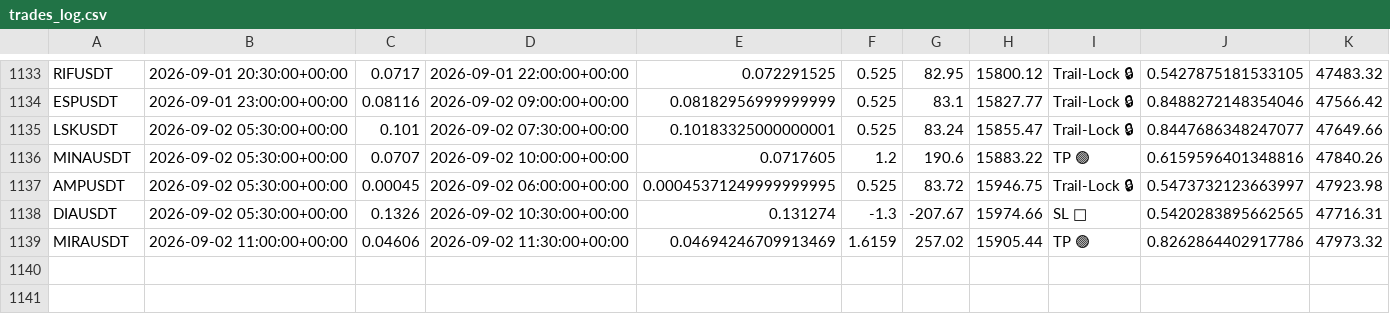
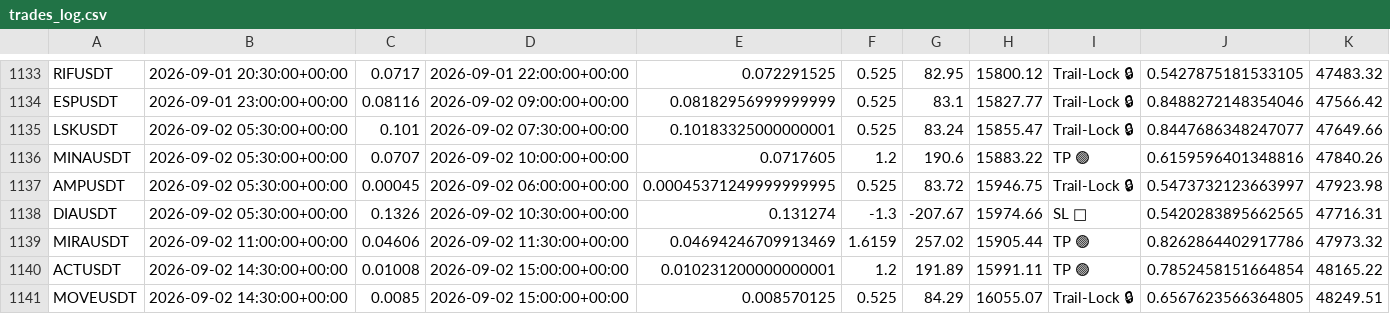
Before and after one commit to tlal1000666-ux/scalpingtalalbot, a CSV file: trades_log.csv, drawn as a sheet; only a part is shown, gaps mark what is left out.

```diff
--- a/trades_log.csv
+++ b/trades_log.csv
@@ -1139 +1139,3 @@ DIAUSDT,2026-09-02 05:30:00+00:00,0.1326,2026-09-02 10:30:00+00:00,0.131274,-1.3
 MIRAUSDT,2026-09-02 11:00:00+00:00,0.04606,2026-09-02 11:30:00+00:00,0.04694246709913469,1.6159,257.02,15905.44,TP 🟢,0.8262864402917786,47973.32
+ACTUSDT,2026-09-02 14:30:00+00:00,0.01008,2026-09-02 15:00:00+00:00,0.010231200000000001,1.2,191.89,15991.11,TP 🟢,0.7852458151664854,48165.22
+MOVEUSDT,2026-09-02 14:30:00+00:00,0.0085,2026-09-02 15:00:00+00:00,0.008570125,0.525,84.29,16055.07,Trail-Lock 🔒,0.6567623566364805,48249.51
```
Also changed, not shown: shadow_trades_log.csv, 1 other file.
